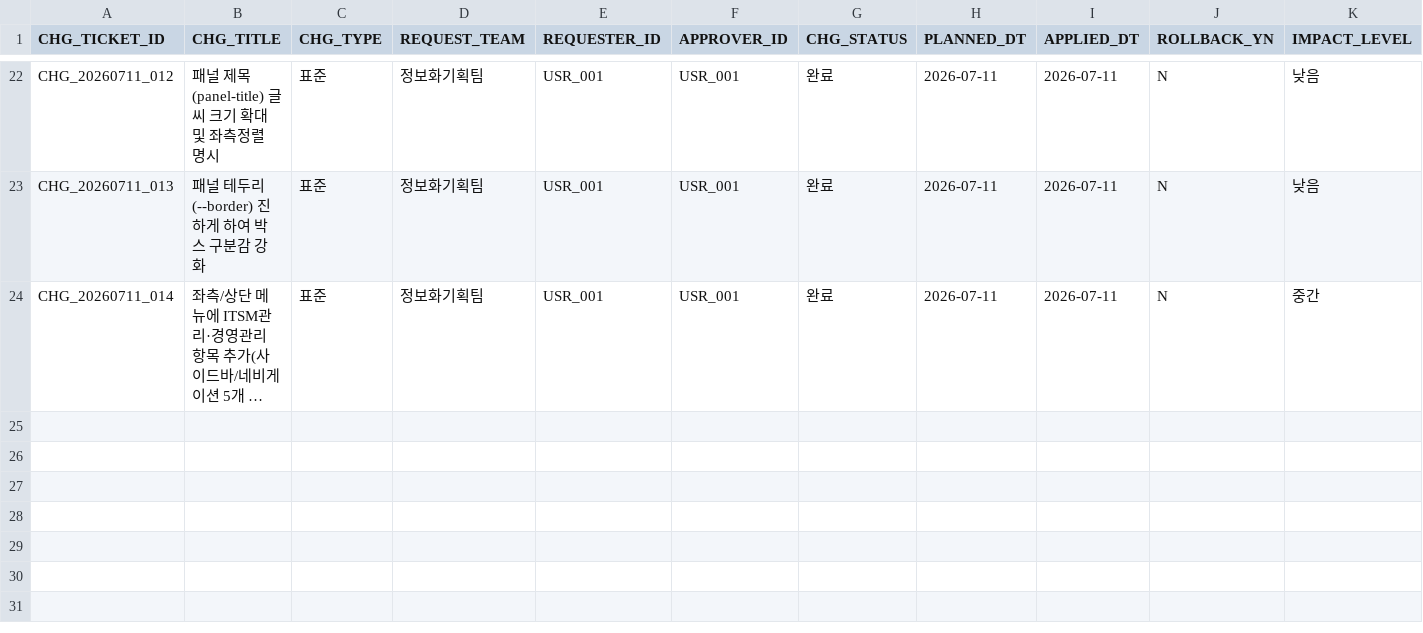
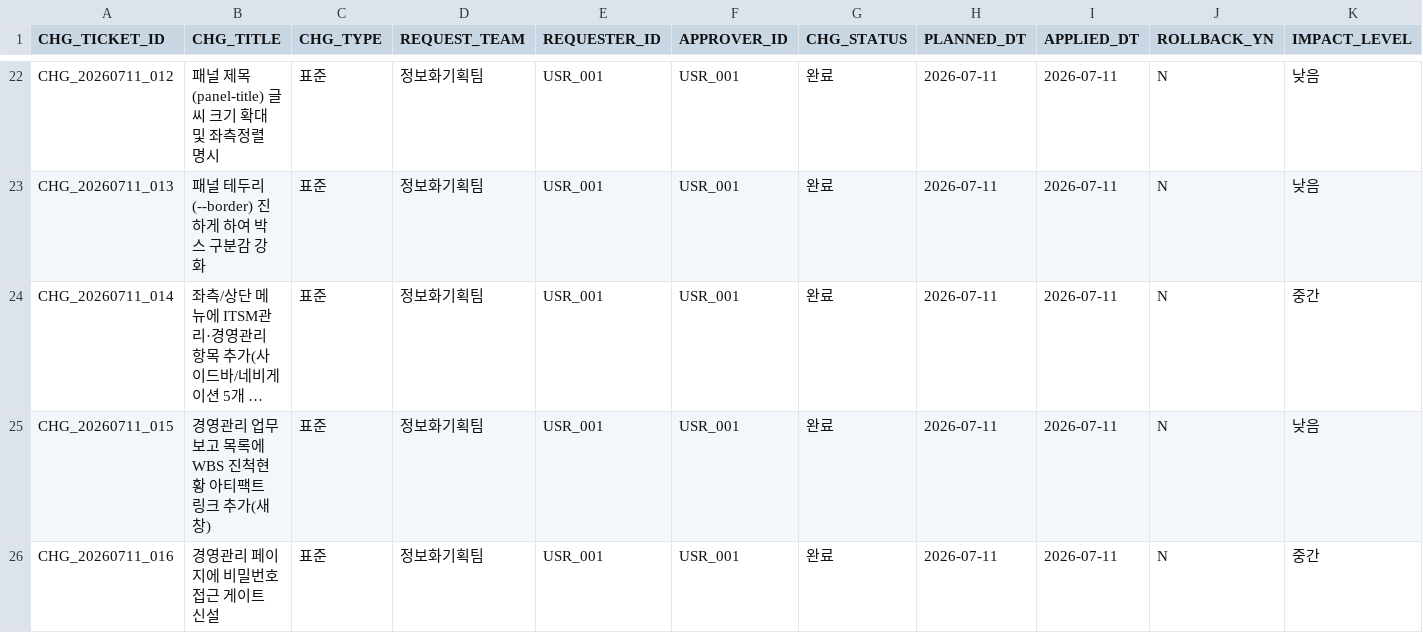
Before and after one commit to hudsonkim77/wiki, a CSV file: 1_변경관리/CHANGE.csv, drawn as a sheet; only a part is shown, gaps mark what is left out; long unchanged cells end in …; rows hold the shown columns only; the diff names each change by its address in the sheet, - before the commit and + after, or states it on an @@ line.

Commit message:
경영관리 페이지에 비밀번호 접근 게이트 신설(CHG_20260711_016)
- pages/4_경영관리.py: st.secrets 기반 MGMT_PASSWORD 확인 후에만 업무보고 목록 노출
- 실제 비밀번호는 커밋하지 않음: .streamlit/secrets.toml(로컬, gitignore) /
  Streamlit Cloud Secrets(배포판)에서만 관리, 커밋 대상은 값 없는 .example 템플릿뿐
- WBS 링크 추가(3c3851d) 및 이번 건 CHANGE.csv에 소급/신규 등재(CHG_20260711_015, 016)

```diff
--- a/1_변경관리/CHANGE.csv
+++ b/1_변경관리/CHANGE.csv
+row 25: CHG_20260711_015 | 경영관리 업무보고 목록에 WBS 진척현황 아티팩트 링크 추가(새 창) | 표준 | 정보화기획팀 | USR_001 | USR_001 | 완료 | 2026-07-11 | 2026-07-11 | N | 낮음
+row 26: CHG_20260711_016 | 경영관리 페이지에 비밀번호 접근 게이트 신설 | 표준 | 정보화기획팀 | USR_001 | USR_001 | 완료 | 2026-07-11 | 2026-07-11 | N | 중간
```
Also changed, not shown: 3 other files.
